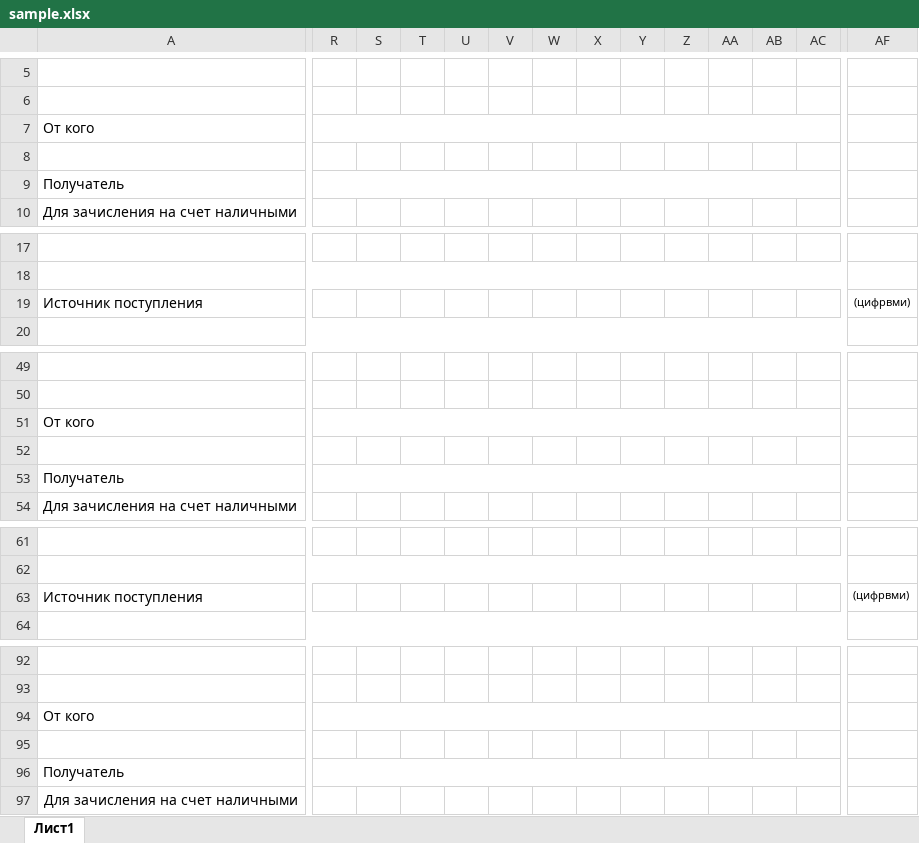
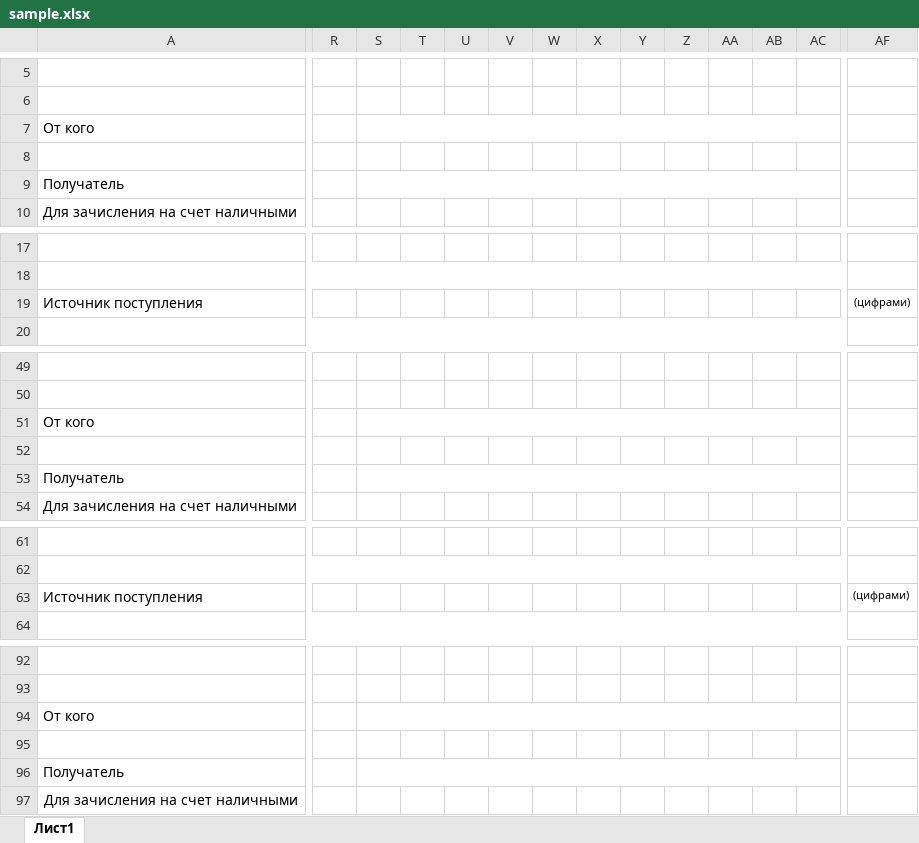
Before and after one commit to Vitivtg/incasacia, an Excel workbook: incasacia/Resources/sample.xlsx, sheet Лист1, drawn as a sheet; only a part is shown, gaps mark what is left out; values as stored, in another font and other column widths than the file's, no borders; the diff covers the shown part only; the diff names each change by its address in the sheet, - before the commit and + after, or states it on an @@ line.

```diff
--- a/incasacia/Resources/sample.xlsx (sheet Лист1)
+++ b/incasacia/Resources/sample.xlsx (sheet Лист1)
-R7:AC7 merged
+S7:AC7 merged
-R9:AC9 merged
+S9:AC9 merged
-AF19: (цифрвми)
+AF19: (цифрами)
-R51:AC51 merged
+S51:AC51 merged
-R53:AC53 merged
+S53:AC53 merged
-AF63: (цифрвми)
+AF63: (цифрами)
-R94:AC94 merged
+S94:AC94 merged
-R96:AC96 merged
+S96:AC96 merged
```
Also changed, not shown: 1 edited cell elsewhere in this sheet, 3 other files.
